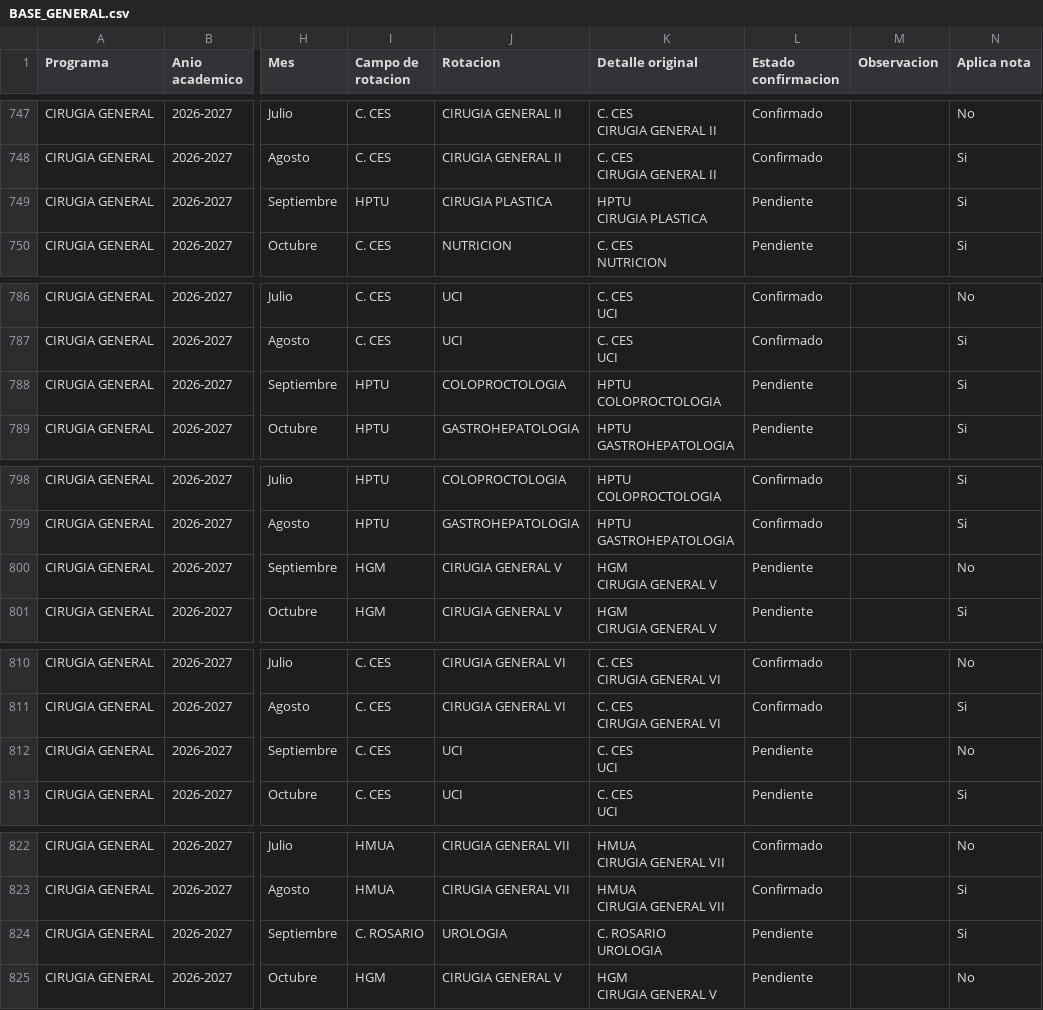
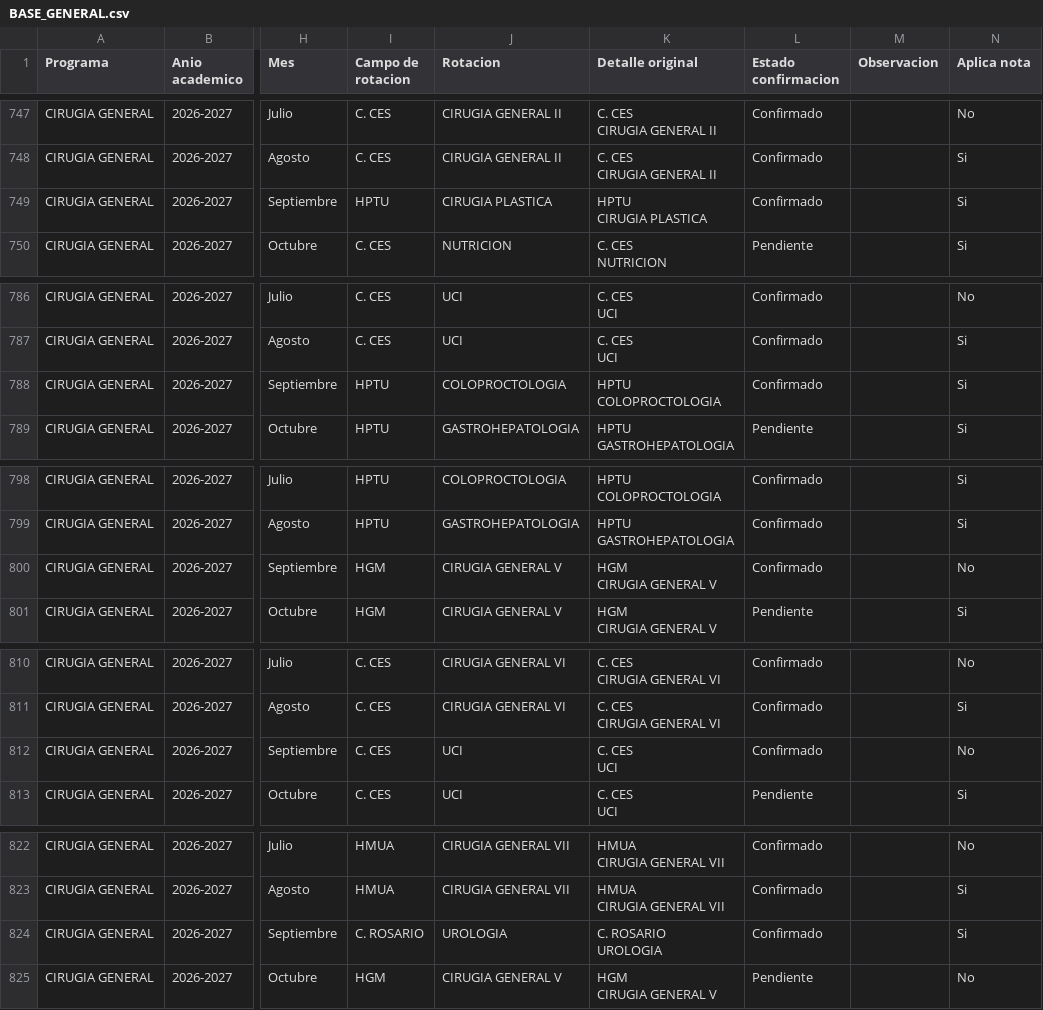
Before and after one commit to posgradosces/posgrados-ces, a CSV file: datos/BASE_GENERAL.csv, drawn as a sheet; only a part is shown, gaps mark what is left out; the diff covers the shown part only; the diff names each change by its address in the sheet, - before the commit and + after, or states it on an @@ line.

Commit message:
Actualización desde Google Sheets — 2026-08-13 12:12:05

```diff
--- a/datos/BASE_GENERAL.csv
+++ b/datos/BASE_GENERAL.csv
-L749 (Estado confirmacion): Pendiente
+L749 (Estado confirmacion): Confirmado
-L788 (Estado confirmacion): Pendiente
+L788 (Estado confirmacion): Confirmado
-L800 (Estado confirmacion): Pendiente
+L800 (Estado confirmacion): Confirmado
-L812 (Estado confirmacion): Pendiente
+L812 (Estado confirmacion): Confirmado
-L824 (Estado confirmacion): Pendiente
+L824 (Estado confirmacion): Confirmado
```
Also changed, not shown: 10 edited cells elsewhere in this file.
